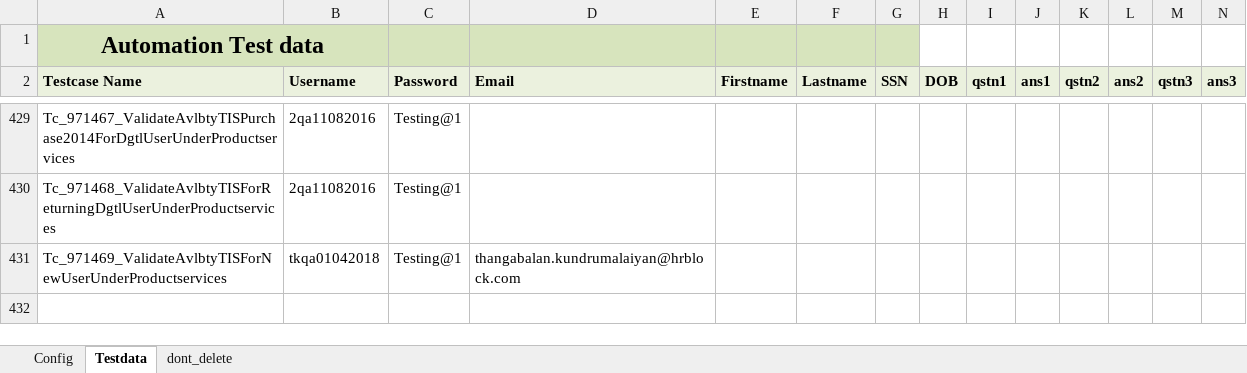
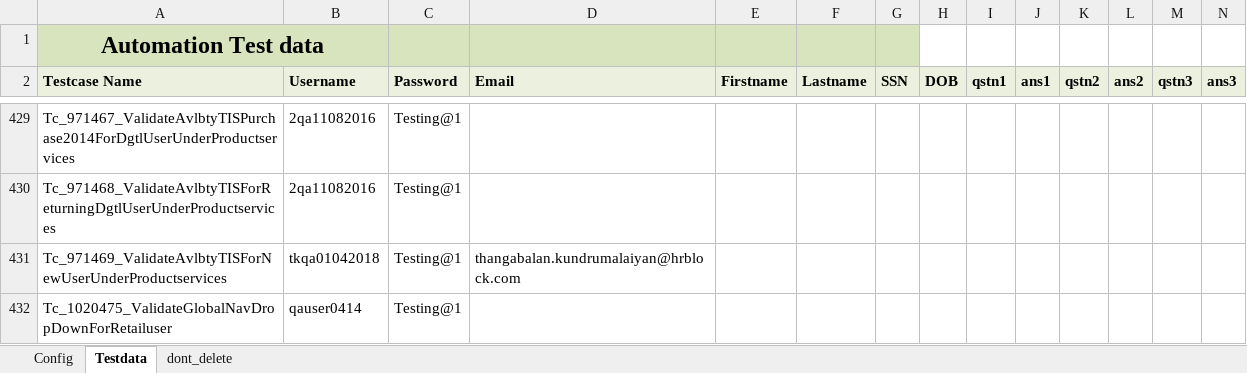
Before and after one commit to RamboSingh/ustbackup, an Excel workbook: MyBlock/resources/TestData.xlsx, sheet Testdata, drawn as a sheet; only a part is shown, gaps mark what is left out; values as stored, in another font and other column widths than the file's, no borders; charts and pictures not drawn; rows hold the shown columns only; the diff names each change by its address in the sheet, - before the commit and + after, or states it on an @@ line.

```diff
--- a/MyBlock/resources/TestData.xlsx (sheet Testdata)
+++ b/MyBlock/resources/TestData.xlsx (sheet Testdata)
+row 432: Tc_1020475_ValidateGlobalNavDropDownForRetailuser | qauser0414 | Testing@1
```
Also changed, not shown: 2 other files.
